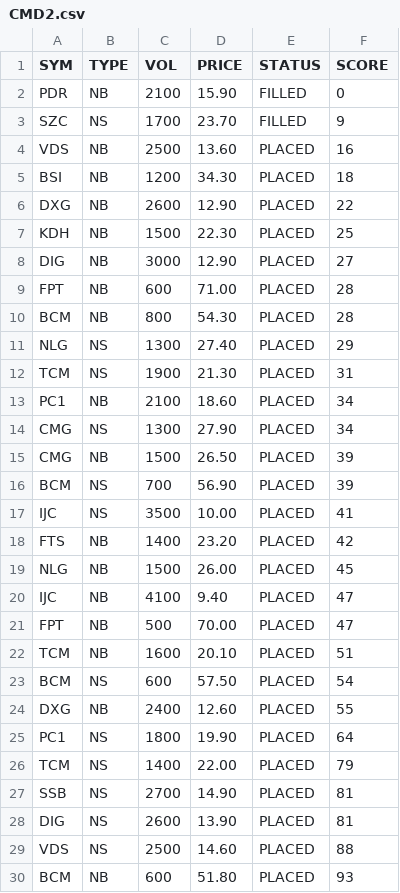
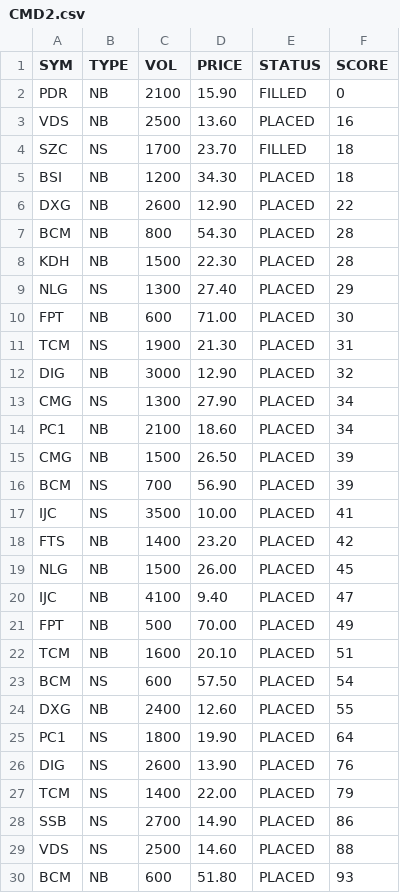
Before and after one commit to cali-invest/portfolio-live, a CSV file: data/CMD2.csv, drawn as a sheet.

```diff
--- a/data/CMD2.csv
+++ b/data/CMD2.csv
@@ -2,14 +2,14 @@ SYM,TYPE,VOL,PRICE,STATUS,SCORE
 PDR,NB,2100,15.90,FILLED,0
-SZC,NS,1700,23.70,FILLED,9
 VDS,NB,2500,13.60,PLACED,16
+SZC,NS,1700,23.70,FILLED,18
 BSI,NB,1200,34.30,PLACED,18
 DXG,NB,2600,12.90,PLACED,22
-KDH,NB,1500,22.30,PLACED,25
-DIG,NB,3000,12.90,PLACED,27
-FPT,NB,600,71.00,PLACED,28
 BCM,NB,800,54.30,PLACED,28
+KDH,NB,1500,22.30,PLACED,28
 NLG,NS,1300,27.40,PLACED,29
+FPT,NB,600,71.00,PLACED,30
 TCM,NS,1900,21.30,PLACED,31
+DIG,NB,3000,12.90,PLACED,32
+CMG,NS,1300,27.90,PLACED,34
 PC1,NB,2100,18.60,PLACED,34
-CMG,NS,1300,27.90,PLACED,34
 CMG,NB,1500,26.50,PLACED,39
@@ -20,3 +20,3 @@ NLG,NB,1500,26.00,PLACED,45
 IJC,NB,4100,9.40,PLACED,47
-FPT,NB,500,70.00,PLACED,47
+FPT,NB,500,70.00,PLACED,49
 TCM,NB,1600,20.10,PLACED,51
@@ -25,5 +25,5 @@ DXG,NB,2400,12.60,PLACED,55
 PC1,NS,1800,19.90,PLACED,64
+DIG,NS,2600,13.90,PLACED,76
 TCM,NS,1400,22.00,PLACED,79
-SSB,NS,2700,14.90,PLACED,81
-DIG,NS,2600,13.90,PLACED,81
+SSB,NS,2700,14.90,PLACED,86
 VDS,NS,2500,14.60,PLACED,88
```
Also changed, not shown: data/CMD.csv, data/PORTFOLIO.csv, 1 other file.
